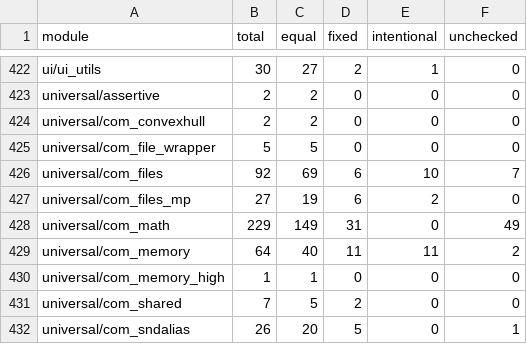
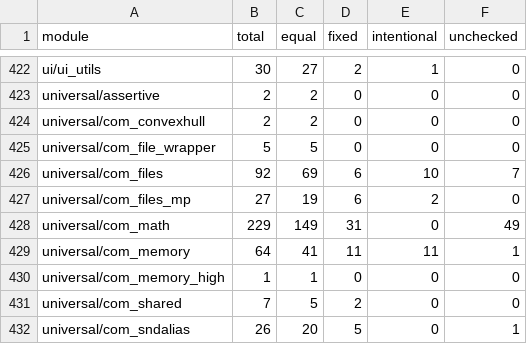
Before and after one commit to STiXzoOR/cod2-silicon, a CSV file: docs/fidelity/modules/modules.csv, drawn as a sheet; only a part is shown, gaps mark what is left out.

```diff
--- a/docs/fidelity/modules/modules.csv
+++ b/docs/fidelity/modules/modules.csv
@@ -428,3 +428,3 @@ universal/com_files_mp,27,19,6,2,0
 universal/com_math,229,149,31,0,49
-universal/com_memory,64,40,11,11,2
+universal/com_memory,64,41,11,11,1
 universal/com_memory_high,1,1,0,0,0
```
Also changed, not shown: 4 other files.
